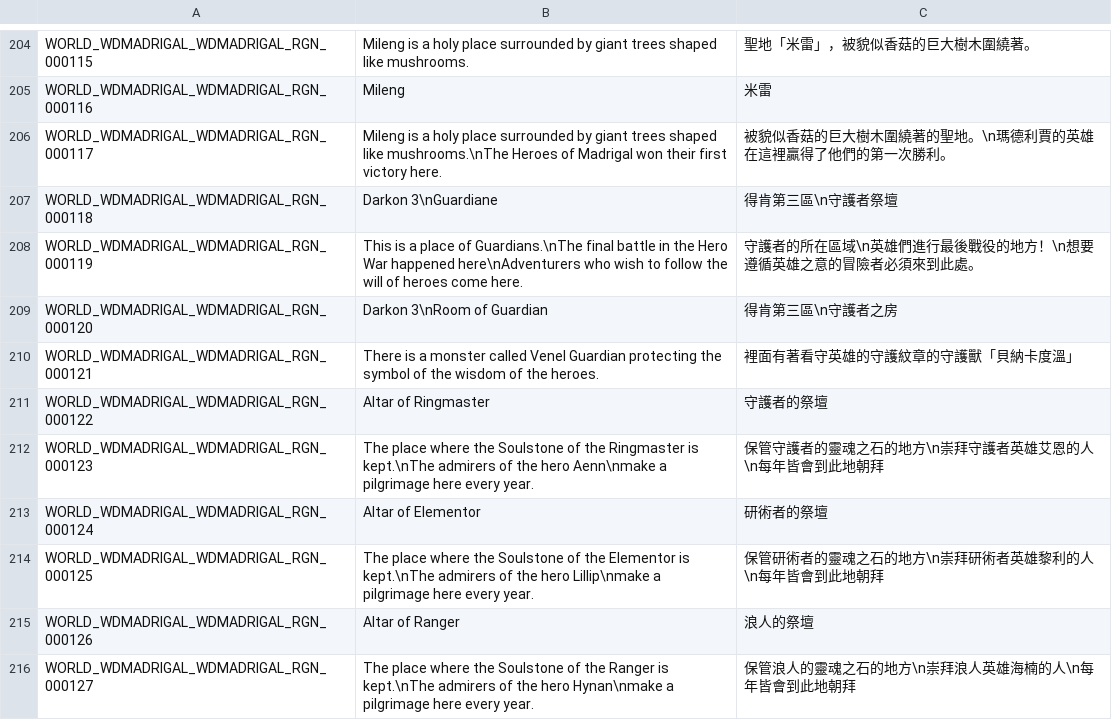
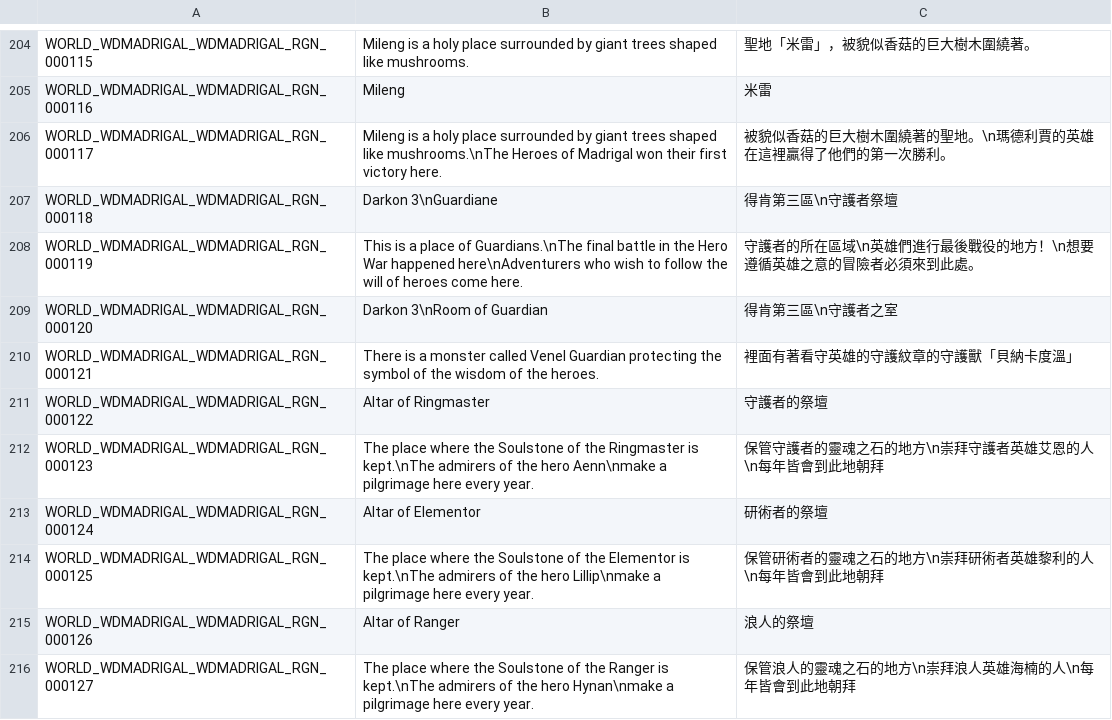
Before and after one commit to Gala-Lab/Flyff-Universe-Translations, a CSV file: Traditional_Chinese/World.csv, drawn as a sheet; only a part is shown, gaps mark what is left out.

```diff
--- a/Traditional_Chinese/World.csv
+++ b/Traditional_Chinese/World.csv
@@ -208,3 +208,3 @@ WORLD_WDMADRIGAL_WDMADRIGAL_RGN_000118,Darkon 3\nGuardiane,得肯第三區\n守
 WORLD_WDMADRIGAL_WDMADRIGAL_RGN_000119,This is a place of Guardians.\nThe final battle in the Hero War happened here\nAdventurers who wish to follow the will of heroes come here.,守護者的所在區域\n英雄們進行最後戰役的地方！\n想要遵循英雄之意的冒險者必須來到此處。
-WORLD_WDMADRIGAL_WDMADRIGAL_RGN_000120,Darkon 3\nRoom of Guardian,得肯第三區\n守護者之房
+WORLD_WDMADRIGAL_WDMADRIGAL_RGN_000120,Darkon 3\nRoom of Guardian,得肯第三區\n守護者之室
 WORLD_WDMADRIGAL_WDMADRIGAL_RGN_000121,There is a monster called Venel Guardian protecting the symbol of the wisdom of the heroes.,裡面有著看守英雄的守護紋章的守護獸「貝納卡度溫」
```
Also changed, not shown: Traditional_Chinese/Map.csv, Traditional_Chinese/Quests.csv.
